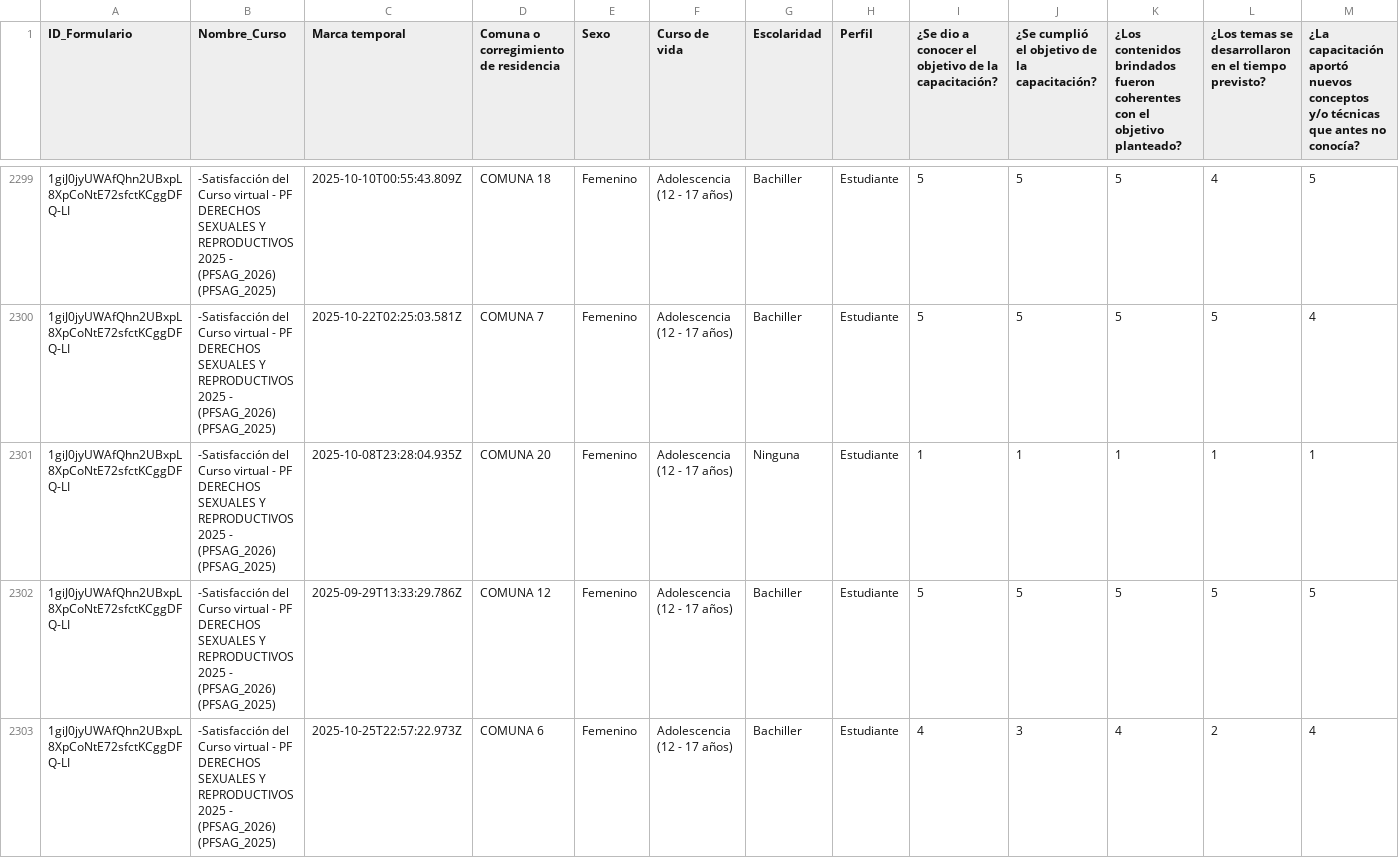
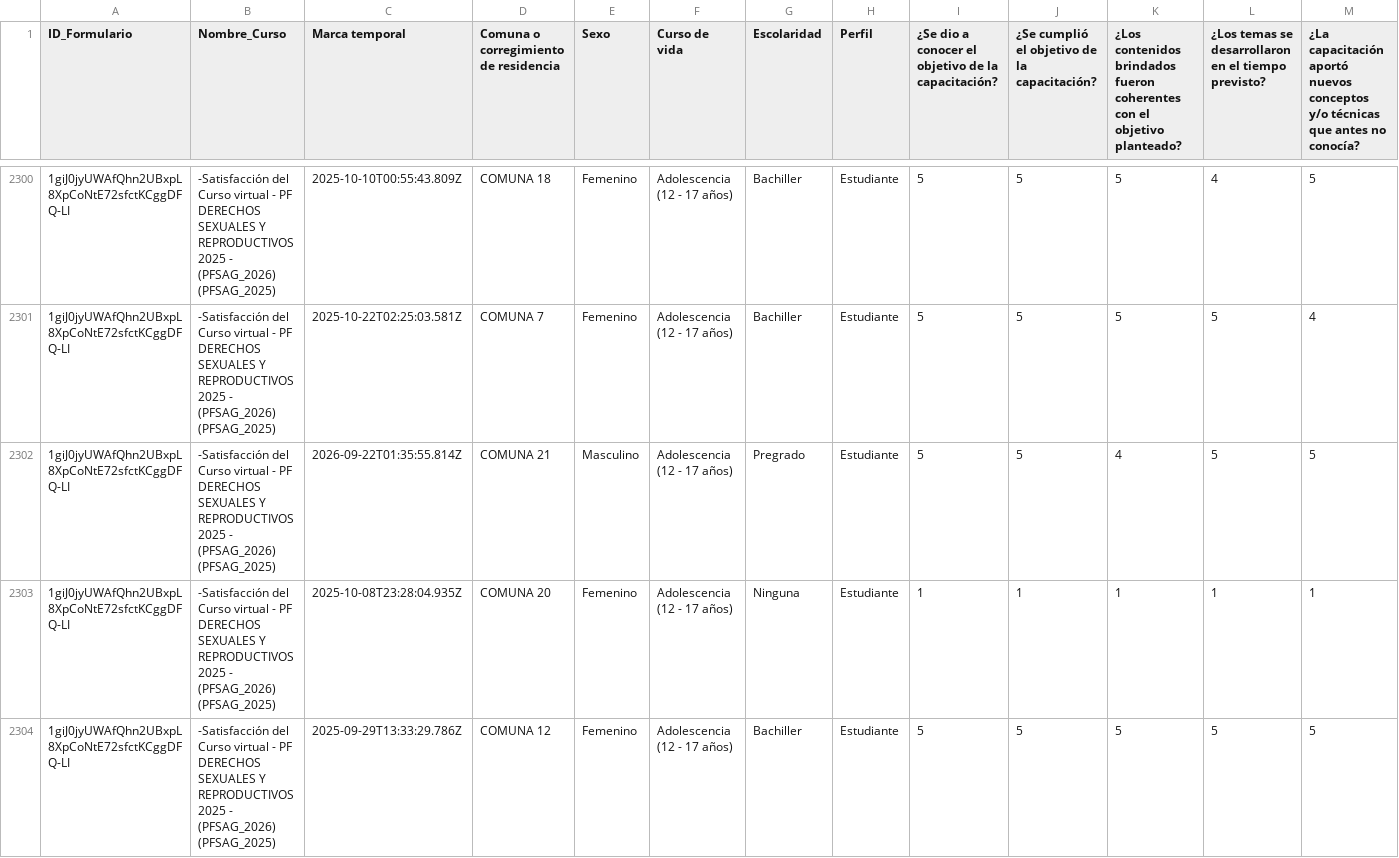
Before and after one commit to SecSaludCali/Tesis_Moodle, a CSV file: demografia_consolidada.csv, drawn as a sheet; only a part is shown, gaps mark what is left out; the shorter side is filled out with more unchanged rows; rows hold the shown columns only; the diff covers the shown part only; the diff names each change by its address in the sheet, - before the commit and + after, or states it on an @@ line.

```diff
--- a/demografia_consolidada.csv
+++ b/demografia_consolidada.csv
+row 2302: 1giJ0jyUWAfQhn2UBxpL8XpCoNtE72sfctKCggDFQ-LI | -Satisfacción del Curso virtual - PF DERECHOS SEXUALES Y REPRODUCTIVOS 2025 - (PFSAG_2026) (PFSAG_2025) | 2026-09-22T01:35:55.814Z | COMUNA 21 | Masculino | Adolescencia (12 - 17 años) | Pregrado | Estudiante | 5 | 5 | 4 | 5 | 5
```
Also changed, not shown: 7 added rows elsewhere in this file, descargas_moodle/progress.ce_012026.csv, descargas_moodle/progress.rp_012026.csv, 9 other files.
